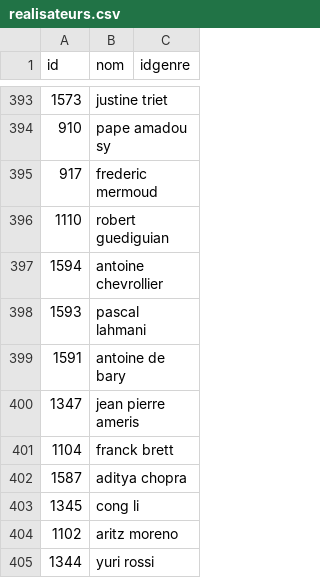
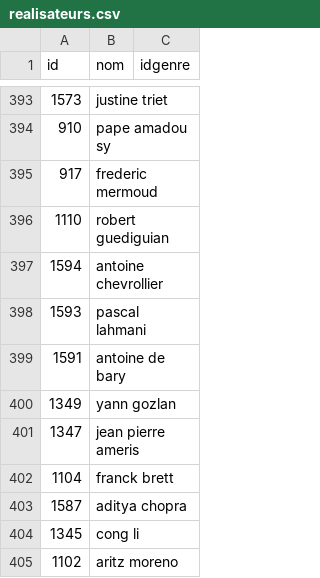
Before and after one commit to Poofix/Projet_Web_Semantique, a CSV file: EclipseWorkspace/DataTransformerToRDF/src/datas/generated/realisateurs.csv, drawn as a sheet; only a part is shown, gaps mark what is left out; the shorter side is filled out with more unchanged rows; the diff names each change by its address in the sheet, - before the commit and + after, or states it on an @@ line.

```diff
--- a/EclipseWorkspace/DataTransformerToRDF/src/datas/generated/realisateurs.csv
+++ b/EclipseWorkspace/DataTransformerToRDF/src/datas/generated/realisateurs.csv
+row 400: 1349 | yann gozlan
```
Also changed, not shown: EclipseWorkspace/DataTransformerToRDF/src/datas/generated/film.csv, EclipseWorkspace/DataTransformerToRDF/src/datas/generated/genres.csv.
